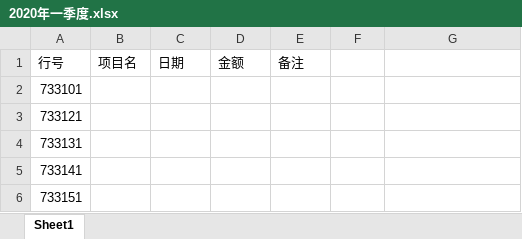
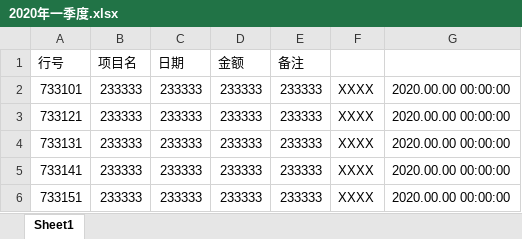
Before and after one commit to SuoweiHu/Excel-Online-App, an Excel workbook: Example Excel/2020年一季度.xlsx, sheet Sheet1, drawn as a sheet; values as stored, in another font and other column widths than the file's, no borders; the diff names each change by its address in the sheet, - before the commit and + after, or states it on an @@ line.

```diff
--- a/Example Excel/2020年一季度.xlsx (sheet Sheet1)
+++ b/Example Excel/2020年一季度.xlsx (sheet Sheet1)
-B2:B6 (项目名): (empty)
+B2:B6 (项目名): 233333
-C2:C6 (日期): (empty)
+C2:C6 (日期): 233333
-D2:D6 (金额): (empty)
+D2:D6 (金额): 233333
-E2:E6 (备注): (empty)
+E2:E6 (备注): 233333
-F2:F6: (empty)
+F2:F6: XXXX
-G2:G6: (empty)
+G2:G6: 2020.00.00 00:00:00
```
Also changed, not shown: Example Excel/2020年三季度.xlsx, Example Excel/2020年二季度.xlsx, 47 other files.
